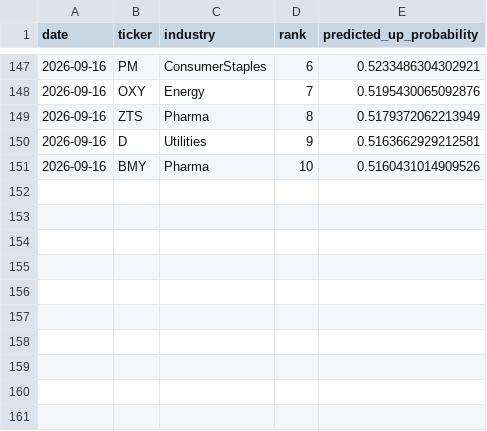
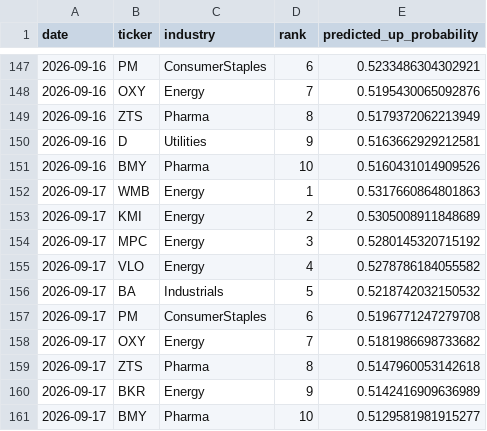
Before and after one commit to pjain646/stock-market-agent, a CSV file: candidates/picks_history.csv, drawn as a sheet; only a part is shown, gaps mark what is left out.

```diff
--- a/candidates/picks_history.csv
+++ b/candidates/picks_history.csv
@@ -151 +151,11 @@ date,ticker,industry,rank,predicted_up_probability
 2026-09-16,BMY,Pharma,10,0.5160431014909526
+2026-09-17,WMB,Energy,1,0.5317660864801863
+2026-09-17,KMI,Energy,2,0.5305008911848689
+2026-09-17,MPC,Energy,3,0.5280145320715192
+2026-09-17,VLO,Energy,4,0.5278786184055582
+2026-09-17,BA,Industrials,5,0.5218742032150532
+2026-09-17,PM,ConsumerStaples,6,0.5196771247279708
+2026-09-17,OXY,Energy,7,0.5181986698733682
+2026-09-17,ZTS,Pharma,8,0.5147960053142618
+2026-09-17,BKR,Energy,9,0.5142416909636989
+2026-09-17,BMY,Pharma,10,0.5129581981915277
```
Also changed, not shown: candidates/candidates.csv, 2 other files.
